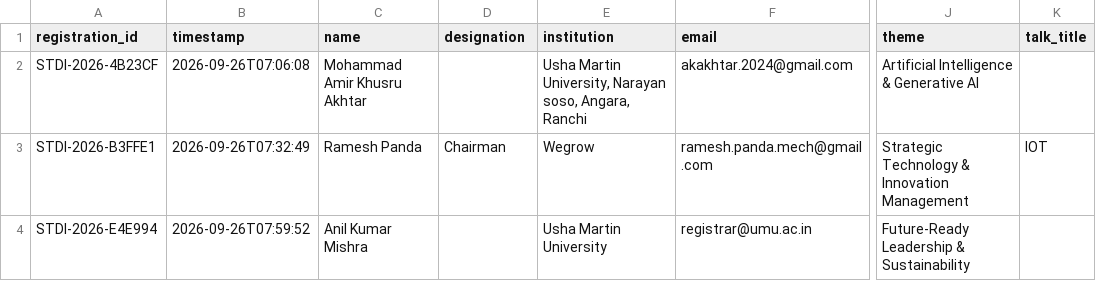
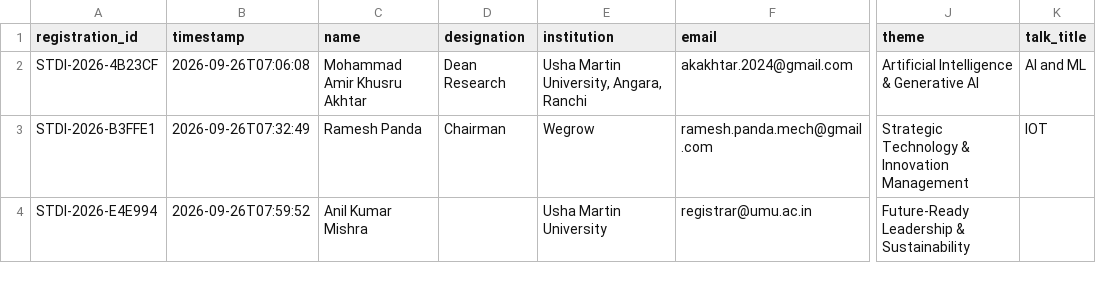
Before and after one commit to Arithmetic-Power-Geometry/ConvergeX, a CSV file: data/registrations.csv, drawn as a sheet; only a part is shown, gaps mark what is left out; the diff names each change by its address in the sheet, - before the commit and + after, or states it on an @@ line.

Commit message:
Update ConvergeX registrations

```diff
--- a/data/registrations.csv
+++ b/data/registrations.csv
-D2 (designation): (empty)
+D2 (designation): Dean Research
-E2 (institution): Usha Martin University, Narayan soso, Angara, Ranchi
+E2 (institution): Usha Martin University, Angara, Ranchi
-K2 (talk_title): (empty)
+K2 (talk_title): AI and ML
```
